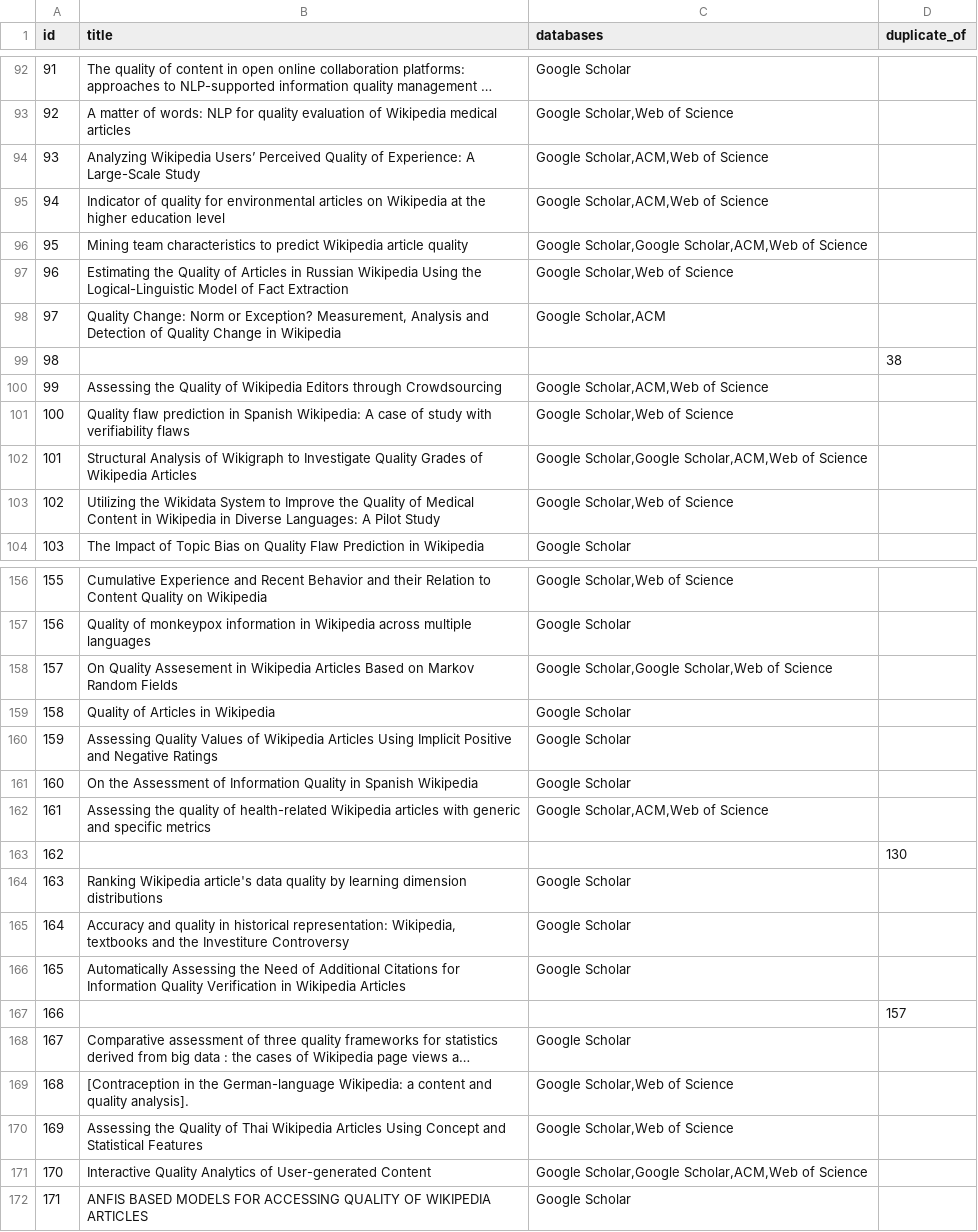
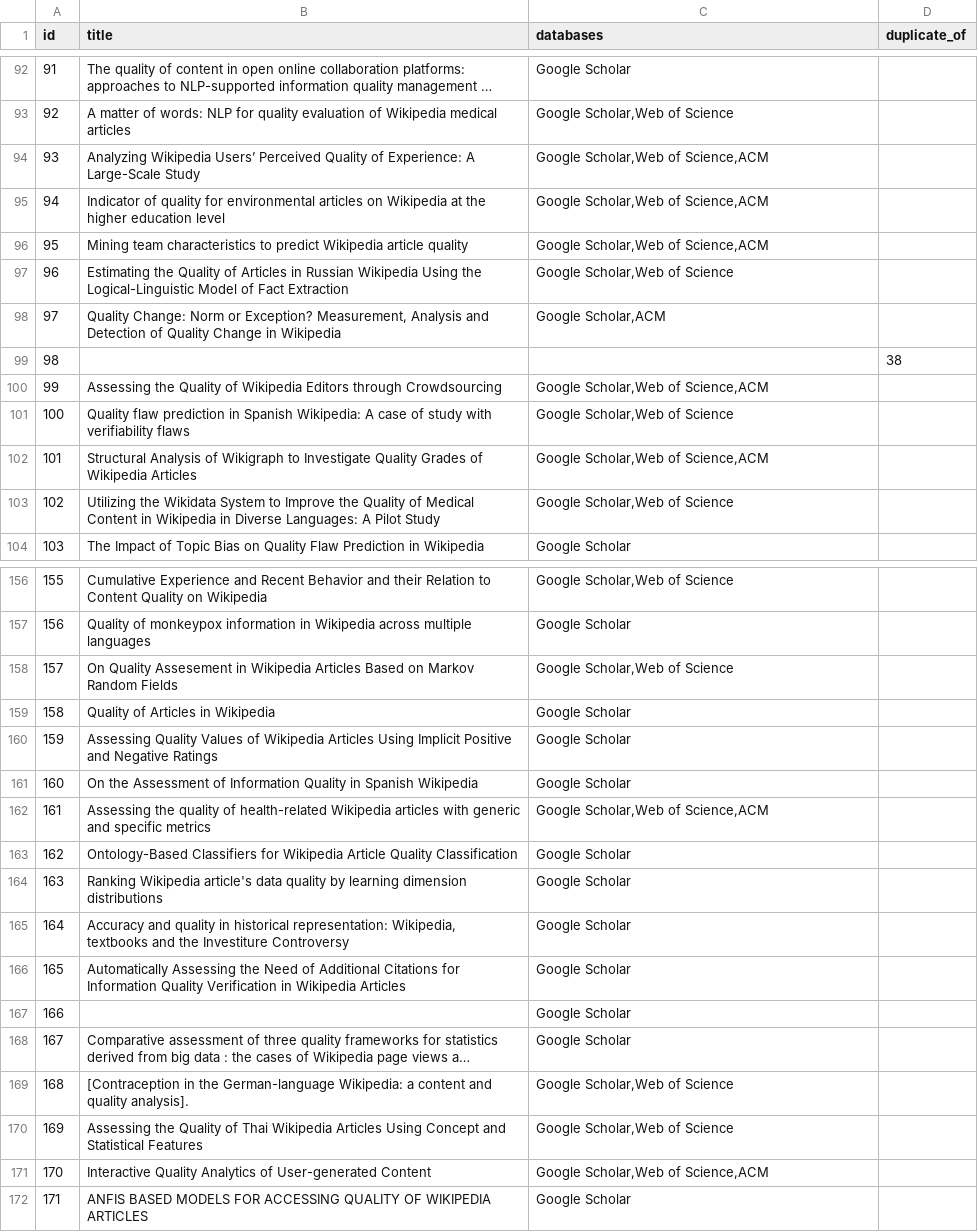
Before and after one commit to MOAAS/WikiQuality, a CSV file: review/collection/semscholar/output.csv, drawn as a sheet; only a part is shown, gaps mark what is left out; long unchanged cells end in …; the diff covers the shown part only; the diff names each change by its address in the sheet, - before the commit and + after, or states it on an @@ line.

Commit message:
Collection: some input validation + databases must not have duplicates

```diff
--- a/review/collection/semscholar/output.csv
+++ b/review/collection/semscholar/output.csv
-C94:C95 (databases): Google Scholar,ACM,Web of Science
+C94:C95 (databases): Google Scholar,Web of Science,ACM
-C96 (databases): Google Scholar,Google Scholar,ACM,Web of Science
+C96 (databases): Google Scholar,Web of Science,ACM
-C100 (databases): Google Scholar,ACM,Web of Science
+C100 (databases): Google Scholar,Web of Science,ACM
-C102 (databases): Google Scholar,Google Scholar,ACM,Web of Science
+C102 (databases): Google Scholar,Web of Science,ACM
-C158 (databases): Google Scholar,Google Scholar,Web of Science
+C158 (databases): Google Scholar,Web of Science
-C162 (databases): Google Scholar,ACM,Web of Science
+C162 (databases): Google Scholar,Web of Science,ACM
-B163 (title): (empty)
+B163 (title): Ontology-Based Classifiers for Wikipedia Article Quality Classification
-C163 (databases): (empty)
+C163 (databases): Google Scholar
-D163 (duplicate_of): 130
+D163 (duplicate_of): (empty)
-C167 (databases): (empty)
+C167 (databases): Google Scholar
-D167 (duplicate_of): 157
+D167 (duplicate_of): (empty)
-C171 (databases): Google Scholar,Google Scholar,ACM,Web of Science
+C171 (databases): Google Scholar,Web of Science,ACM
```
Also changed, not shown: 47 edited cells elsewhere in this file, 3 other files.
